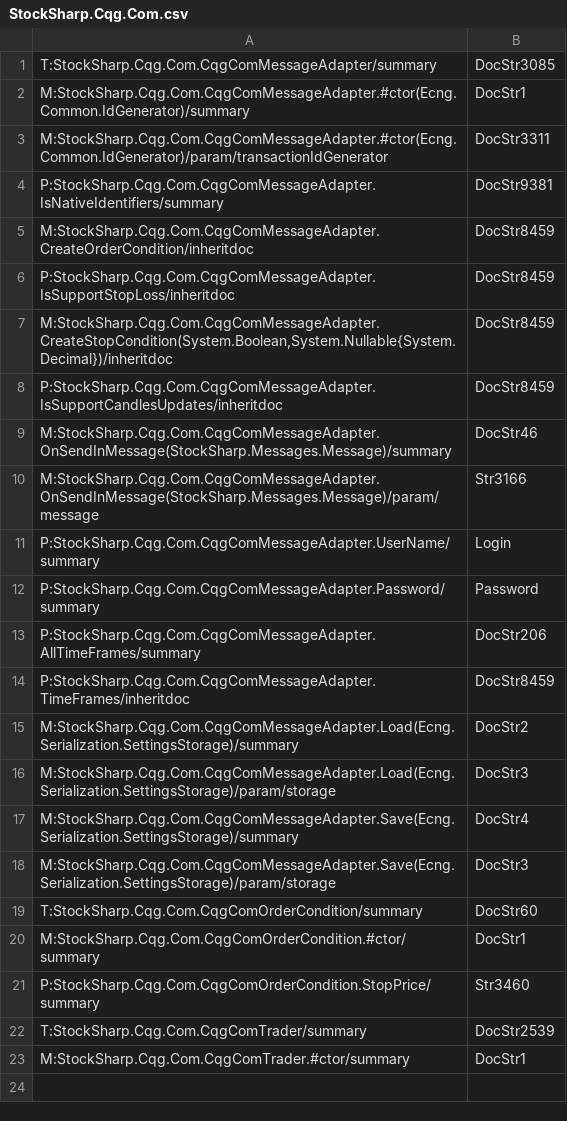
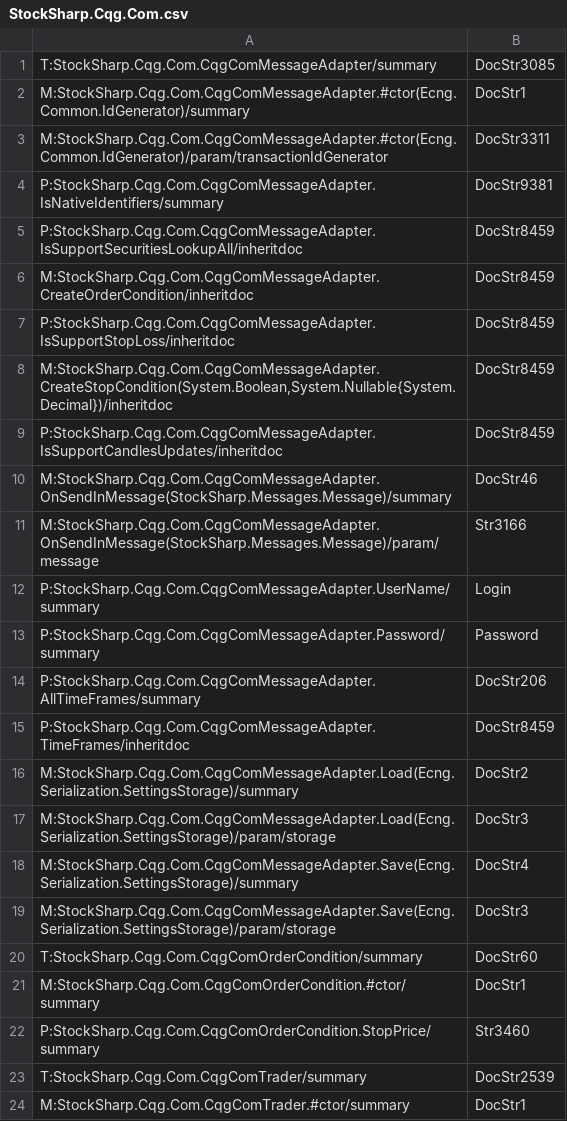
Before and after one commit to StockSharp/StockSharp, a CSV file: Localization/XmlComments/StockSharp.Cqg.Com.csv, drawn as a sheet.

Commit message:
IMessageAdapter.IsSupportSecuritiesLookupAll overriding fix.

```diff
--- a/Localization/XmlComments/StockSharp.Cqg.Com.csv
+++ b/Localization/XmlComments/StockSharp.Cqg.Com.csv
@@ -4,2 +4,3 @@ M:StockSharp.Cqg.Com.CqgComMessageAdapter.#ctor(Ecng.Common.IdGenerator)/param/t
 P:StockSharp.Cqg.Com.CqgComMessageAdapter.IsNativeIdentifiers/summary;DocStr9381
+P:StockSharp.Cqg.Com.CqgComMessageAdapter.IsSupportSecuritiesLookupAll/inheritdoc;DocStr8459
 M:StockSharp.Cqg.Com.CqgComMessageAdapter.CreateOrderCondition/inheritdoc;DocStr8459
```
Also changed, not shown: Localization/XmlComments/StockSharp.Fxcm.csv, Localization/XmlComments/StockSharp.IEX.csv, 18 other files.
